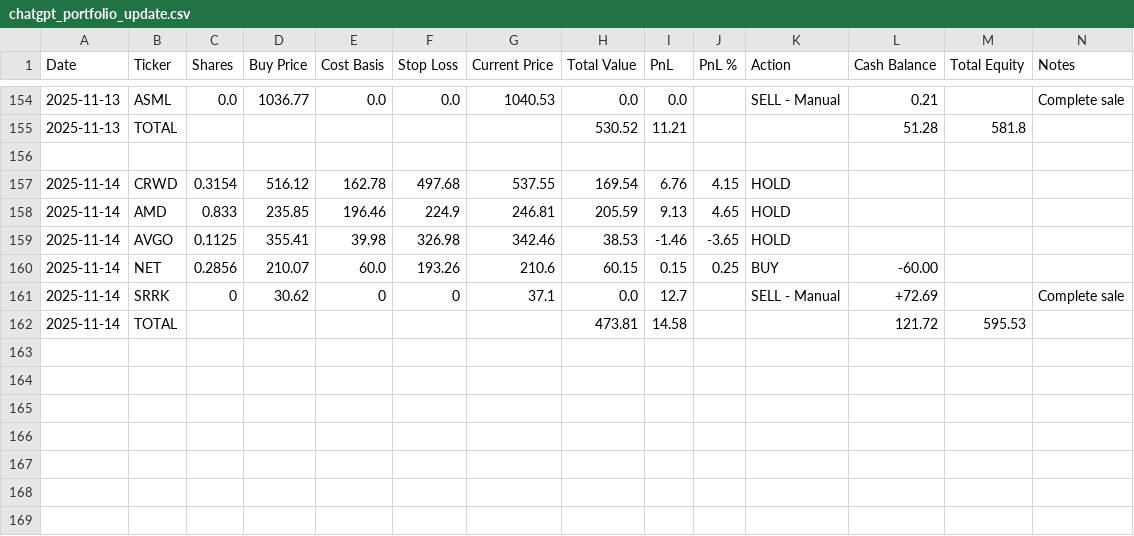
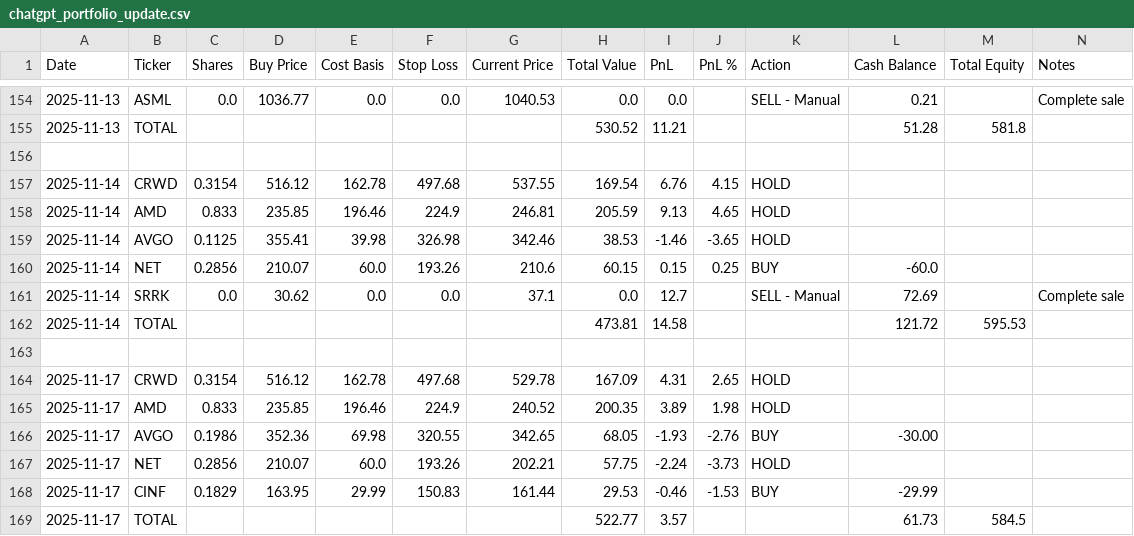
Before and after one commit to ofergr/ChatGPT-Micro-Cap-Experiment, a CSV file: Start Your Own/chatgpt_portfolio_update.csv, drawn as a sheet; only a part is shown, gaps mark what is left out.

```diff
--- a/Start Your Own/chatgpt_portfolio_update.csv
+++ b/Start Your Own/chatgpt_portfolio_update.csv
@@ -159,4 +159,11 @@ Date,Ticker,Shares,Buy Price,Cost Basis,Stop Loss,Current Price,Total Value,PnL,
 2025-11-14,AVGO,0.1125,355.41,39.98,326.98,342.46,38.53,-1.46,-3.65,HOLD,,,
-2025-11-14,NET,0.2856,210.07,60.0,193.26,210.6,60.15,0.15,0.25,BUY,-60.00,,
-2025-11-14,SRRK,0,30.62,0,0,37.1,0.0,12.7,,SELL - Manual,+72.69,,Complete sale
+2025-11-14,NET,0.2856,210.07,60.0,193.26,210.6,60.15,0.15,0.25,BUY,-60.0,,
+2025-11-14,SRRK,0.0,30.62,0.0,0.0,37.1,0.0,12.7,,SELL - Manual,72.69,,Complete sale
 2025-11-14,TOTAL,,,,,,473.81,14.58,,,121.72,595.53,
+,,,,,,,,,,,,,
+2025-11-17,CRWD,0.3154,516.12,162.78,497.68,529.78,167.09,4.31,2.65,HOLD,,,
+2025-11-17,AMD,0.833,235.85,196.46,224.9,240.52,200.35,3.89,1.98,HOLD,,,
+2025-11-17,AVGO,0.1986,352.36,69.98,320.55,342.65,68.05,-1.93,-2.76,BUY,-30.00,,
+2025-11-17,NET,0.2856,210.07,60.0,193.26,202.21,57.75,-2.24,-3.73,HOLD,,,
+2025-11-17,CINF,0.1829,163.95,29.99,150.83,161.44,29.53,-0.46,-1.53,BUY,-29.99,,
+2025-11-17,TOTAL,,,,,,522.77,3.57,,,61.73,584.5,
```
Also changed, not shown: Start Your Own/chatgpt_trade_log.csv.
